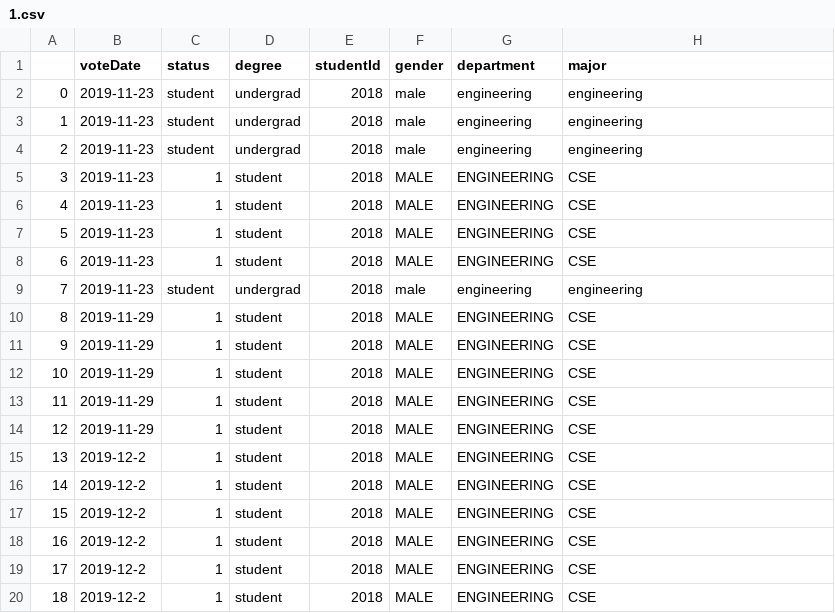
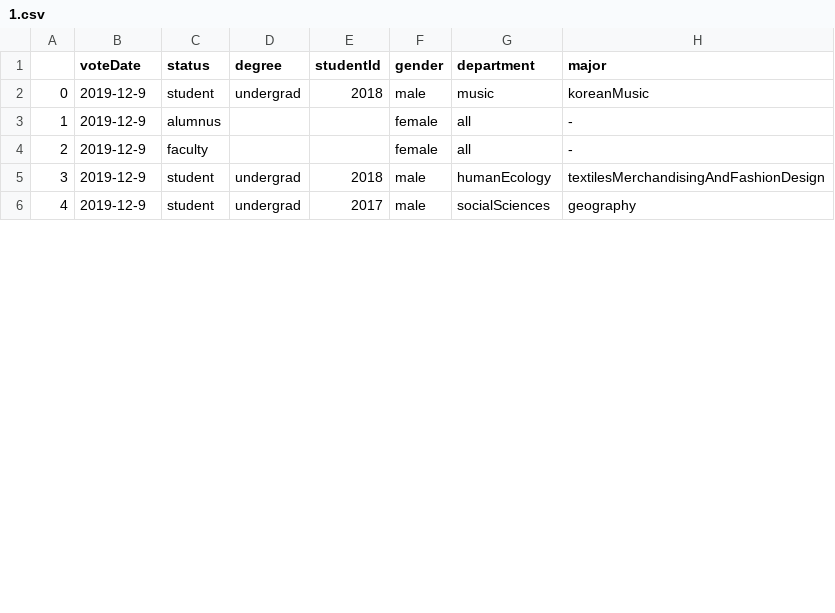
Before and after one commit to swsnu/swpp2019-team8, a CSV file: backend/stat/1.csv, drawn as a sheet; only a part is shown; removed rows and columns are numbered as before the commit, all else as after; the diff covers the shown part only; the diff names each change by its address in the sheet, - before the commit and + after, or states it on an @@ line.

```diff
--- a/backend/stat/1.csv
+++ b/backend/stat/1.csv
-B2 (voteDate): 2019-11-23
+B2 (voteDate): 2019-12-9
-G2 (department): engineering
+G2 (department): music
-H2 (major): engineering
+H2 (major): koreanMusic
-row 3: 1 | 2019-11-23 | student | undergrad | 2018 | male | engineering | engineering
+row 3: 1 | 2019-12-9 | alumnus |  |  | female | all | -
+row 4: 2 | 2019-12-9 | faculty |  |  | female | all | -
@@ column A renumbered between rows 5 and 6 @@
-B5 (voteDate): 2019-11-23
+B5 (voteDate): 2019-12-9
-G5 (department): engineering
+G5 (department): humanEcology
-H5 (major): engineering
+H5 (major): textilesMerchandisingAndFashionDesign
-row 5: 3 | 2019-11-23 | 1 | student | 2018 | MALE | ENGINEERING | CSE
-row 6: 4 | 2019-11-23 | 1 | student | 2018 | MALE | ENGINEERING | CSE
-row 7: 5 | 2019-11-23 | 1 | student | 2018 | MALE | ENGINEERING | CSE
-row 8: 6 | 2019-11-23 | 1 | student | 2018 | MALE | ENGINEERING | CSE
-B6 (voteDate): 2019-11-23
+B6 (voteDate): 2019-12-9
-E6 (studentId): 2018
+E6 (studentId): 2017
-G6 (department): engineering
+G6 (department): socialSciences
-H6 (major): engineering
+H6 (major): geography
-row 10: 8 | 2019-11-29 | 1 | student | 2018 | MALE | ENGINEERING | CSE
-row 11: 9 | 2019-11-29 | 1 | student | 2018 | MALE | ENGINEERING | CSE
-row 12: 10 | 2019-11-29 | 1 | student | 2018 | MALE | ENGINEERING | CSE
-row 13: 11 | 2019-11-29 | 1 | student | 2018 | MALE | ENGINEERING | CSE
-row 14: 12 | 2019-11-29 | 1 | student | 2018 | MALE | ENGINEERING | CSE
-row 15: 13 | 2019-12-2 | 1 | student | 2018 | MALE | ENGINEERING | CSE
-row 16: 14 | 2019-12-2 | 1 | student | 2018 | MALE | ENGINEERING | CSE
-row 17: 15 | 2019-12-2 | 1 | student | 2018 | MALE | ENGINEERING | CSE
-row 18: 16 | 2019-12-2 | 1 | student | 2018 | MALE | ENGINEERING | CSE
-row 19: 17 | 2019-12-2 | 1 | student | 2018 | MALE | ENGINEERING | CSE
-row 20: 18 | 2019-12-2 | 1 | student | 2018 | MALE | ENGINEERING | CSE
```
Also changed, not shown: 2 added rows and 3 removed rows elsewhere in this file.
